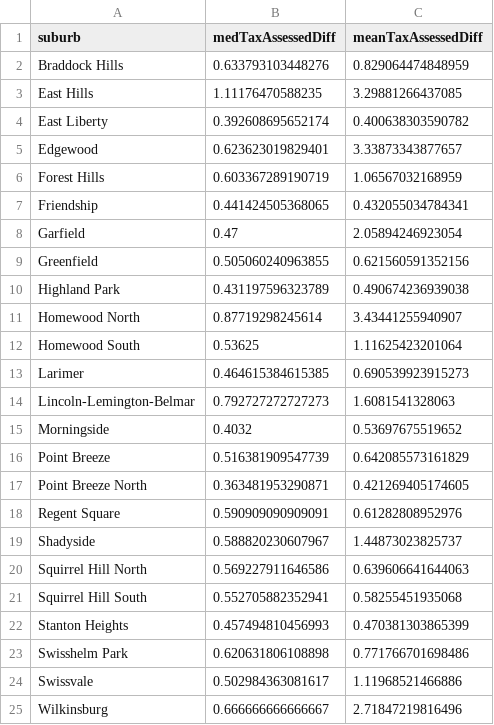
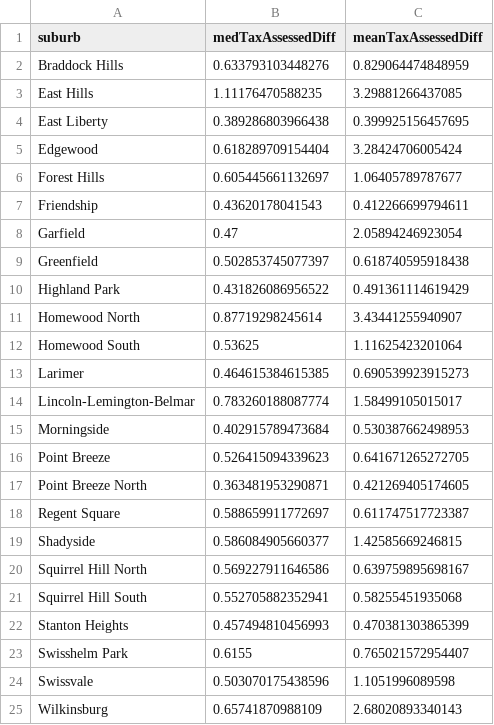
Before and after one commit to ScottOnestak/Zillow_Evaluation, a CSV file: Data/taxAssessedToSoldPriceAdj.csv, drawn as a sheet.

```diff
--- a/Data/taxAssessedToSoldPriceAdj.csv
+++ b/Data/taxAssessedToSoldPriceAdj.csv
@@ -3,9 +3,9 @@
 "East Hills",1.11176470588235,3.29881266437085
-"East Liberty",0.392608695652174,0.400638303590782
-"Edgewood",0.623623019829401,3.33873343877657
-"Forest Hills",0.603367289190719,1.06567032168959
-"Friendship",0.441424505368065,0.432055034784341
+"East Liberty",0.389286803966438,0.399925156457695
+"Edgewood",0.618289709154404,3.28424706005424
+"Forest Hills",0.605445661132697,1.06405789787677
+"Friendship",0.43620178041543,0.412266699794611
 "Garfield",0.47,2.05894246923054
-"Greenfield",0.505060240963855,0.621560591352156
-"Highland Park",0.431197596323789,0.490674236939038
+"Greenfield",0.502853745077397,0.618740595918438
+"Highland Park",0.431826086956522,0.491361114619429
 "Homewood North",0.87719298245614,3.43441255940907
@@ -13,13 +13,13 @@
 "Larimer",0.464615384615385,0.690539923915273
-"Lincoln-Lemington-Belmar",0.792727272727273,1.6081541328063
-"Morningside",0.4032,0.53697675519652
-"Point Breeze",0.516381909547739,0.642085573161829
+"Lincoln-Lemington-Belmar",0.783260188087774,1.58499105015017
+"Morningside",0.402915789473684,0.530387662498953
+"Point Breeze",0.526415094339623,0.641671265272705
 "Point Breeze North",0.363481953290871,0.421269405174605
-"Regent Square",0.590909090909091,0.61282808952976
-"Shadyside",0.588820230607967,1.44873023825737
-"Squirrel Hill North",0.569227911646586,0.639606641644063
+"Regent Square",0.588659911772697,0.611747517723387
+"Shadyside",0.586084905660377,1.42585669246815
+"Squirrel Hill North",0.569227911646586,0.639759895698167
 "Squirrel Hill South",0.552705882352941,0.58255451935068
 "Stanton Heights",0.457494810456993,0.470381303865399
-"Swisshelm Park",0.620631806108898,0.771766701698486
-"Swissvale",0.502984363081617,1.11968521466886
-"Wilkinsburg",0.666666666666667,2.71847219816496
+"Swisshelm Park",0.6155,0.765021572954407
+"Swissvale",0.503070175438596,1.1051996089598
+"Wilkinsburg",0.65741870988109,2.68020893340143
```
Also changed, not shown: Data/redfin_data_for_asset_appreciation.csv, 5 other files.
